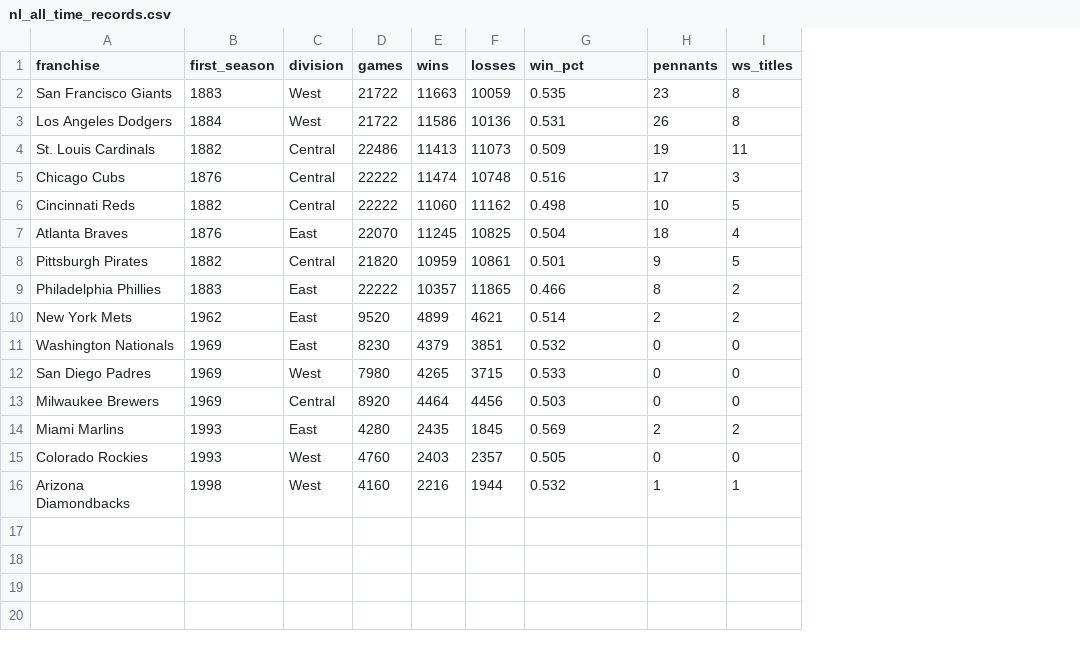
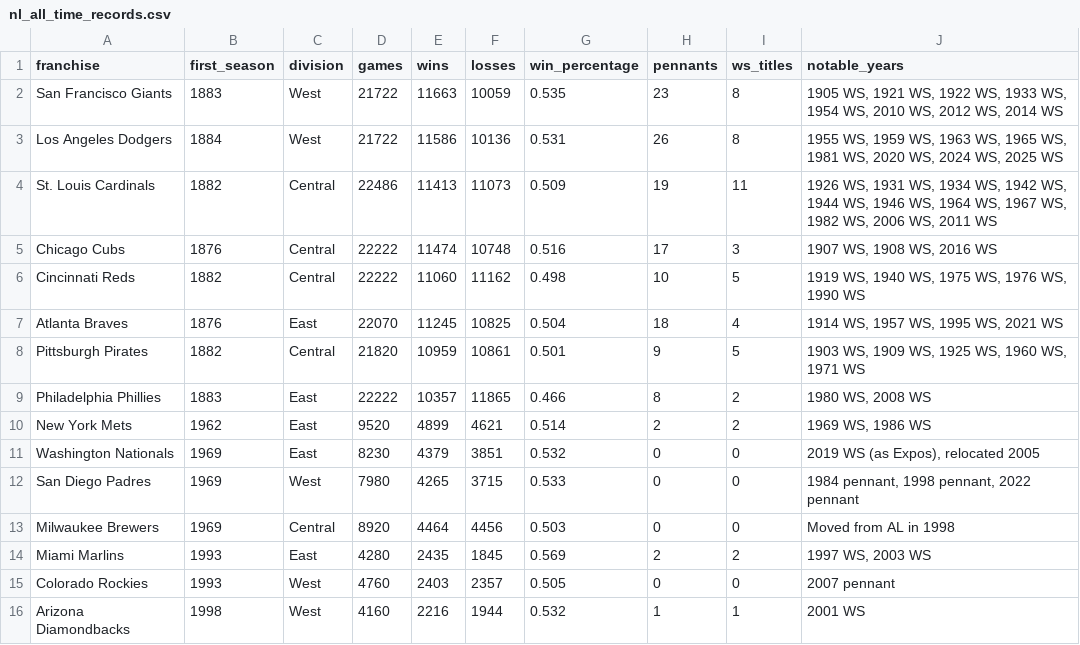
Before and after one commit to zhub9006/nl-team-trends, a CSV file: data/nl_all_time_records.csv, drawn as a sheet; the diff names each change by its address in the sheet, - before the commit and + after, or states it on an @@ line.

Commit message:
Add all-time NL franchise records CSV

```diff
--- a/data/nl_all_time_records.csv
+++ b/data/nl_all_time_records.csv
+column J (notable_years), rows 2-16: 1905 WS, 1921 WS, 1922 WS, 1933 WS, 1954 WS, 2010 WS, 2012 WS, 2014 WS | 1955 WS, 1959 WS, 1963 WS, 1965 WS, 1981 WS, 2020 WS, 2024 WS, 2025 WS | 1926 WS, 1931 WS, 1934 WS, 1942 WS, 1944 WS, 1946 WS, 1964 WS, 1967 WS, 1982 WS, 2006 WS, 2011 WS | 1907 WS, 1908 WS, 2016 WS | 1919 WS, 1940 WS, 1975 WS, 1976 WS, 1990 WS | 1914 WS, 1957 WS, 1995 WS, 2021 WS | 1903 WS, 1909 WS, 1925 WS, 1960 WS, 1971 WS | 1980 WS, 2008 WS | 1969 WS, 1986 WS | 2019 WS (as Expos), relocated 2005 | 1984 pennant, 1998 pennant, 2022 pennant | Moved from AL in 1998 | 1997 WS, 2003 WS | 2007 pennant | 2001 WS
-G1: win_pct
+G1: win_percentage
```
